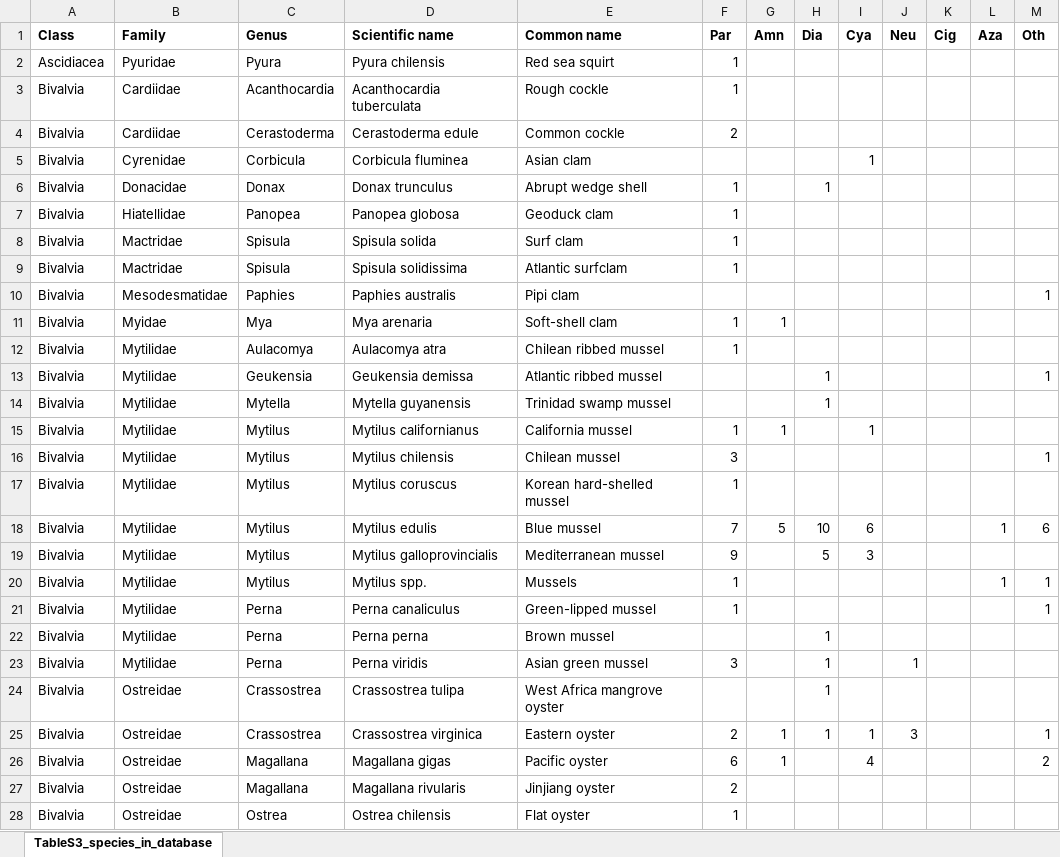
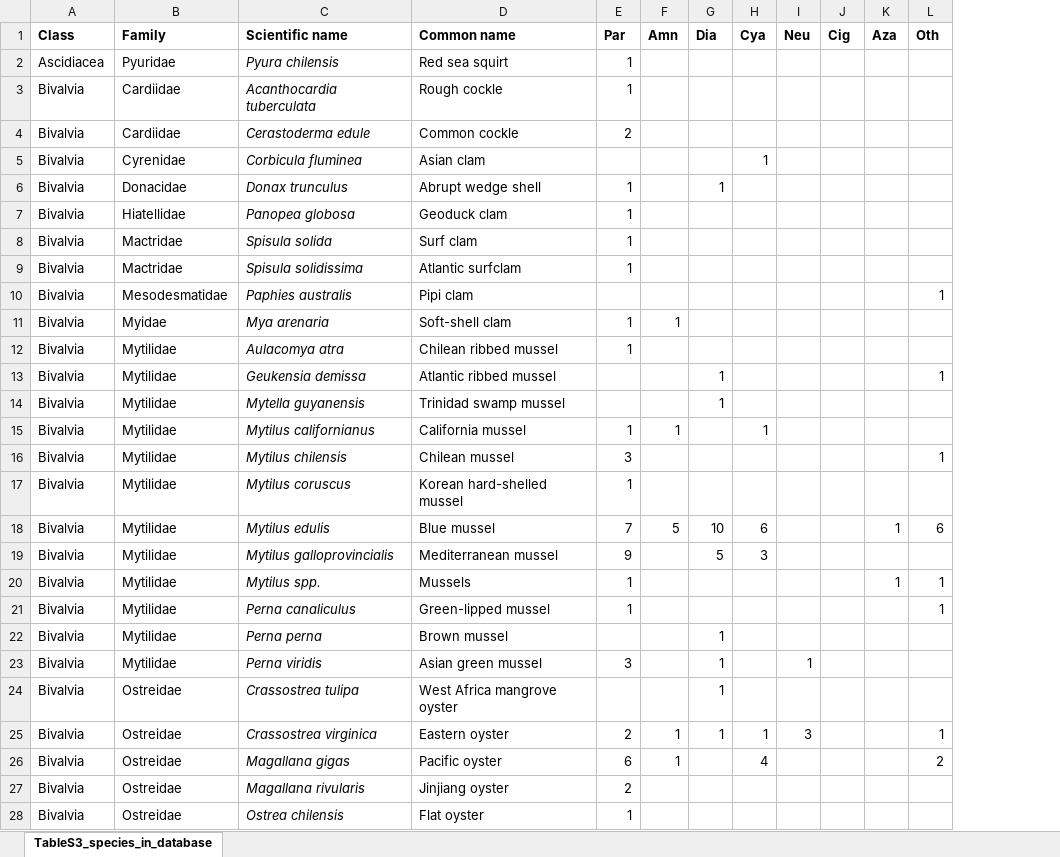
Before and after one commit to cfree14/hab_depuration, an Excel workbook: tables/TableS3_species_in_database.xlsx, sheet TableS3_species_in_database, drawn as a sheet; only a part is shown; values as stored, in another font and other column widths than the file's, no borders; removed rows and columns are numbered as before the commit, all else as after; the diff covers the shown part only; the diff names each change by its address in the sheet, - before the commit and + after, or states it on an @@ line.

```diff
--- a/tables/TableS3_species_in_database.xlsx (sheet TableS3_species_in_database)
+++ b/tables/TableS3_species_in_database.xlsx (sheet TableS3_species_in_database)
-column C (Genus), rows 2-28: Pyura | Acanthocardia | Cerastoderma | Corbicula | Donax | Panopea | Spisula | Spisula | Paphies | Mya | Aulacomya | Geukensia | Mytella | Mytilus | Mytilus | Mytilus | Mytilus | Mytilus | Mytilus | Perna | Perna | Perna | Crassostrea | Crassostrea | Magallana | Magallana | Ostrea
-C2:C28 italic: off
+C2:C28 italic: on
```
Also changed, not shown: 1 edited cell and cell formats elsewhere in this sheet, data/lit_review/processed/one_vs_two_comp_methods.xlsx, tables/TableS4_phylo_model_comparison.xlsx, 49 other files.
